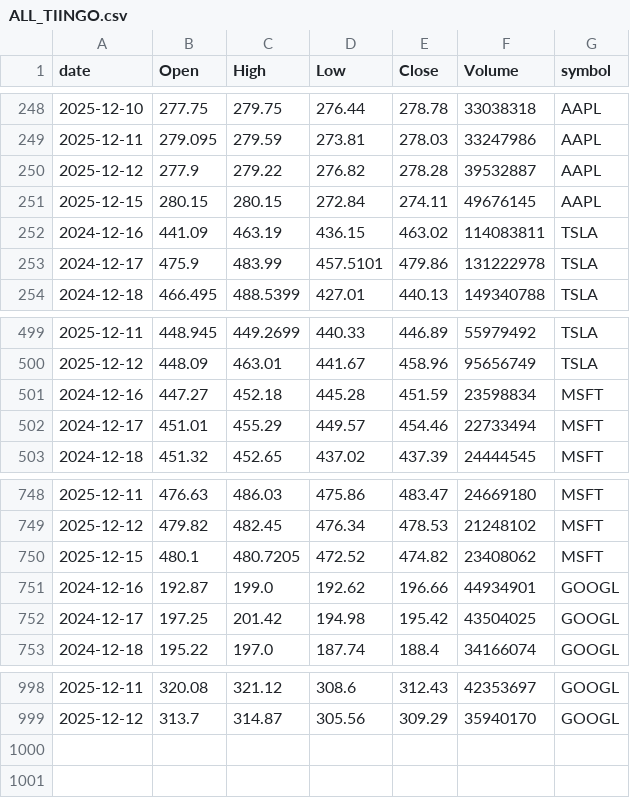
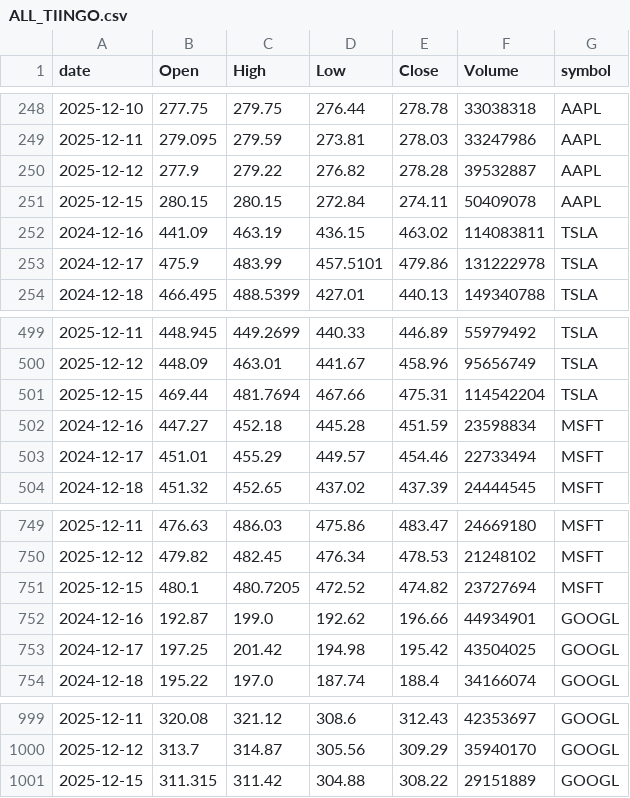
Before and after one commit to jauresfranck/pipeline_donnes-collectes_nettoye, a CSV file: data/tiingo/ALL_TIINGO.csv, drawn as a sheet; only a part is shown, gaps mark what is left out.

```diff
--- a/data/tiingo/ALL_TIINGO.csv
+++ b/data/tiingo/ALL_TIINGO.csv
@@ -250,3 +250,3 @@ date,Open,High,Low,Close,Volume,symbol
 2025-12-12,277.9,279.22,276.82,278.28,39532887,AAPL
-2025-12-15,280.15,280.15,272.84,274.11,49676145,AAPL
+2025-12-15,280.15,280.15,272.84,274.11,50409078,AAPL
 2024-12-16,441.09,463.19,436.15,463.02,114083811,TSLA
@@ -500,2 +500,3 @@ date,Open,High,Low,Close,Volume,symbol
 2025-12-12,448.09,463.01,441.67,458.96,95656749,TSLA
+2025-12-15,469.44,481.7694,467.66,475.31,114542204,TSLA
 2024-12-16,447.27,452.18,445.28,451.59,23598834,MSFT
@@ -749,3 +750,3 @@ date,Open,High,Low,Close,Volume,symbol
 2025-12-12,479.82,482.45,476.34,478.53,21248102,MSFT
-2025-12-15,480.1,480.7205,472.52,474.82,23408062,MSFT
+2025-12-15,480.1,480.7205,472.52,474.82,23727694,MSFT
 2024-12-16,192.87,199.0,192.62,196.66,44934901,GOOGL
@@ -999 +1000,2 @@ date,Open,High,Low,Close,Volume,symbol
 2025-12-12,313.7,314.87,305.56,309.29,35940170,GOOGL
+2025-12-15,311.315,311.42,304.88,308.22,29151889,GOOGL
```
Also changed, not shown: data/AAPL.csv, data/ALL_YFINANCE.csv, 7 other files.
